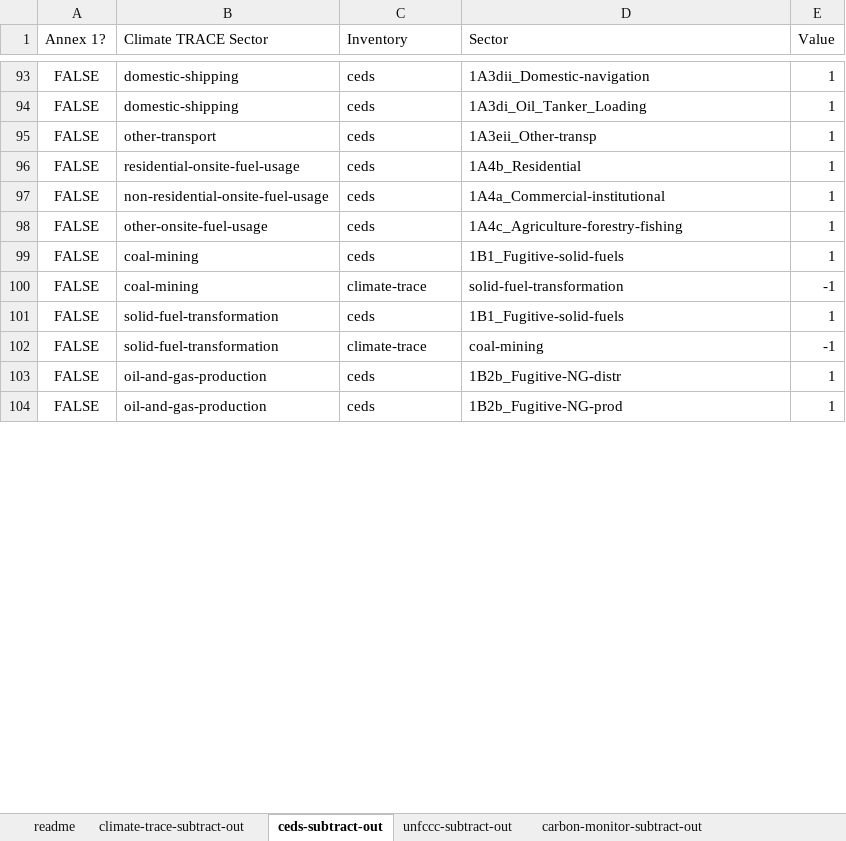
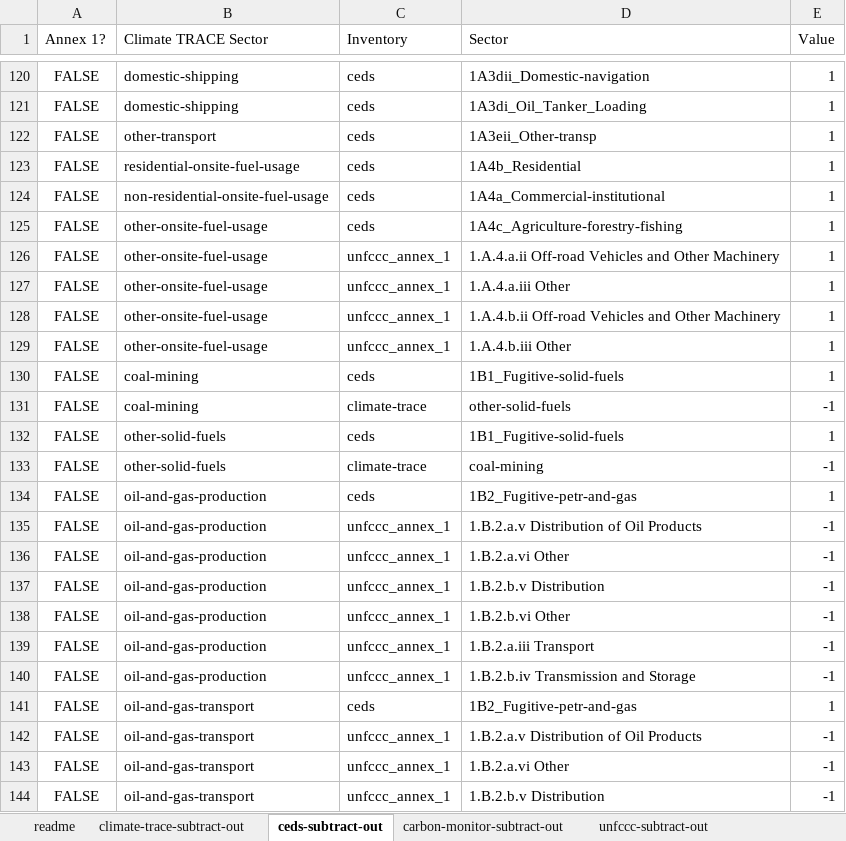
Before and after one commit to climatetracecoalition/climate-trace-tools, an Excel workbook: climate_trace_tools/compare/subtract_out/files/subtract-out-csv-crosswalks.xlsx, sheet ceds-subtract-out, drawn as a sheet; only a part is shown, gaps mark what is left out; values as stored, in another font and other column widths than the file's, no borders; charts and pictures not drawn; addresses are those after the commit; the diff covers the shown part only; the diff names each change by its address in the sheet, - before the commit and + after, or states it on an @@ line.

Commit message:
created aggregate up and subtract out jsons based on updated crosswalk xlsx

```diff
--- a/climate_trace_tools/compare/subtract_out/files/subtract-out-csv-crosswalks.xlsx (sheet ceds-subtract-out)
+++ b/climate_trace_tools/compare/subtract_out/files/subtract-out-csv-crosswalks.xlsx (sheet ceds-subtract-out)
@@ sheet tab order changed: readme | climate-trace-subtract-out | ceds-subtract-out | carbon-monitor-subtract-out | unfccc-subtract-out @@
+row 126: FALSE | other-onsite-fuel-usage | unfccc_annex_1 | 1.A.4.a.ii Off-road Vehicles and Other Machinery | 1
+row 127: FALSE | other-onsite-fuel-usage | unfccc_annex_1 | 1.A.4.a.iii Other | 1
+row 128: FALSE | other-onsite-fuel-usage | unfccc_annex_1 | 1.A.4.b.ii Off-road Vehicles and Other Machinery | 1
+row 129: FALSE | other-onsite-fuel-usage | unfccc_annex_1 | 1.A.4.b.iii Other | 1
-D131 (Sector): solid-fuel-transformation
+D131 (Sector): other-solid-fuels
-B132:B133 (Climate TRACE Sector): solid-fuel-transformation
+B132:B133 (Climate TRACE Sector): other-solid-fuels
-D134 (Sector): 1B2b_Fugitive-NG-distr
+D134 (Sector): 1B2_Fugitive-petr-and-gas
+row 135: FALSE | oil-and-gas-production | unfccc_annex_1 | 1.B.2.a.v Distribution of Oil Products | -1
+row 136: FALSE | oil-and-gas-production | unfccc_annex_1 | 1.B.2.a.vi Other | -1
+row 137: FALSE | oil-and-gas-production | unfccc_annex_1 | 1.B.2.b.v Distribution | -1
+row 138: FALSE | oil-and-gas-production | unfccc_annex_1 | 1.B.2.b.vi Other | -1
+row 139: FALSE | oil-and-gas-production | unfccc_annex_1 | 1.B.2.a.iii Transport | -1
+row 140: FALSE | oil-and-gas-production | unfccc_annex_1 | 1.B.2.b.iv Transmission and Storage | -1
-B141 (Climate TRACE Sector): oil-and-gas-production
+B141 (Climate TRACE Sector): oil-and-gas-transport
-D141 (Sector): 1B2b_Fugitive-NG-prod
+D141 (Sector): 1B2_Fugitive-petr-and-gas
+row 142: FALSE | oil-and-gas-transport | unfccc_annex_1 | 1.B.2.a.v Distribution of Oil Products | -1
+row 143: FALSE | oil-and-gas-transport | unfccc_annex_1 | 1.B.2.a.vi Other | -1
+row 144: FALSE | oil-and-gas-transport | unfccc_annex_1 | 1.B.2.b.v Distribution | -1
```
Also changed, not shown: 47 added rows, 11 removed rows and 45 edited cells elsewhere in this sheet, sheet edgar-subtract-out, sheet climate-trace-subtract-out, sheet unfccc-subtract-out, sheet faostat-subtract-out, sheet cait-subtract-out, formulas that keep their value, 10 other files.
